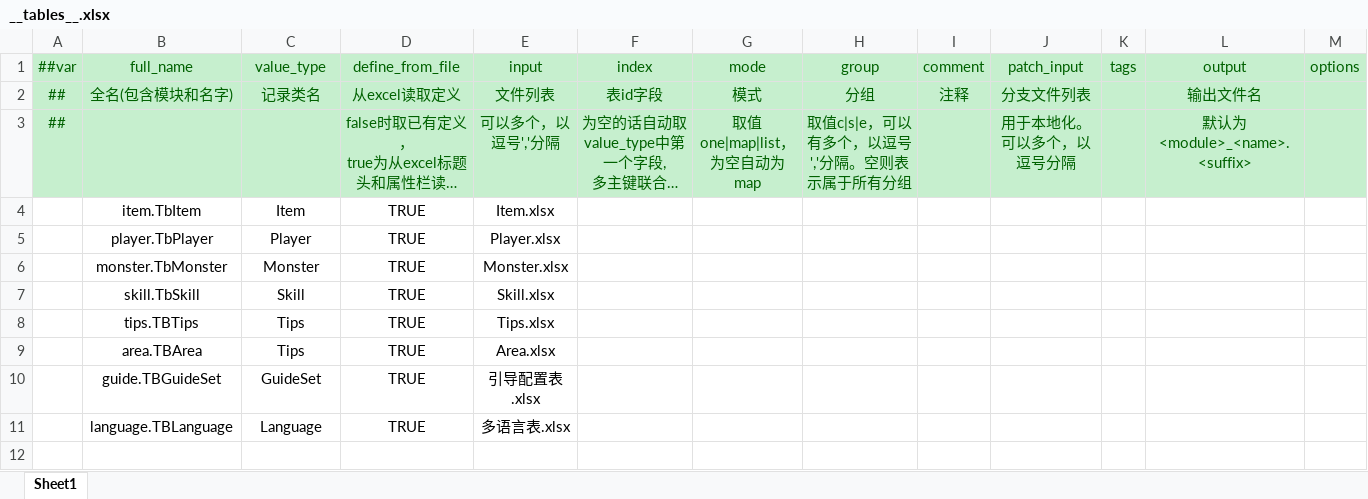
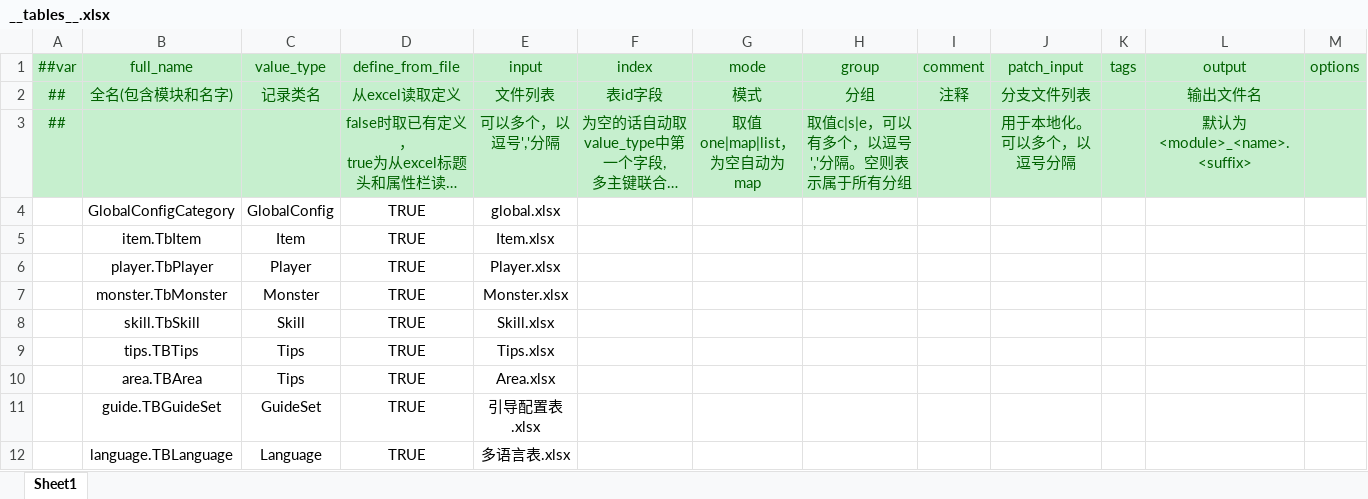
Before and after one commit to Crazyfengyi/YangTool, an Excel workbook: LubanTool/Datas/__tables__.xlsx, sheet Sheet1, drawn as a sheet; long unchanged cells end in …; values as stored, in another font and other column widths than the file's, no borders; the diff names each change by its address in the sheet, - before the commit and + after, or states it on an @@ line.

```diff
--- a/LubanTool/Datas/__tables__.xlsx (sheet Sheet1)
+++ b/LubanTool/Datas/__tables__.xlsx (sheet Sheet1)
+row 4:  | GlobalConfigCategory | GlobalConfig | TRUE | global.xlsx
```
Also changed, not shown: 14 other files.
